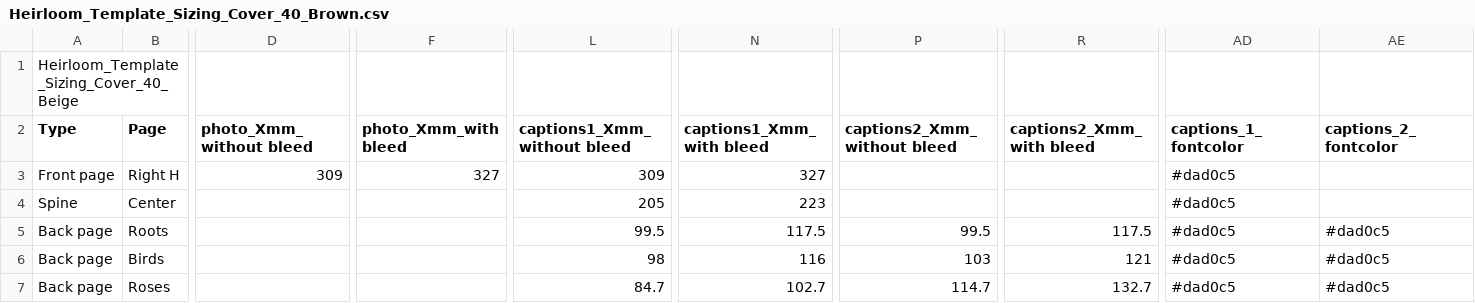
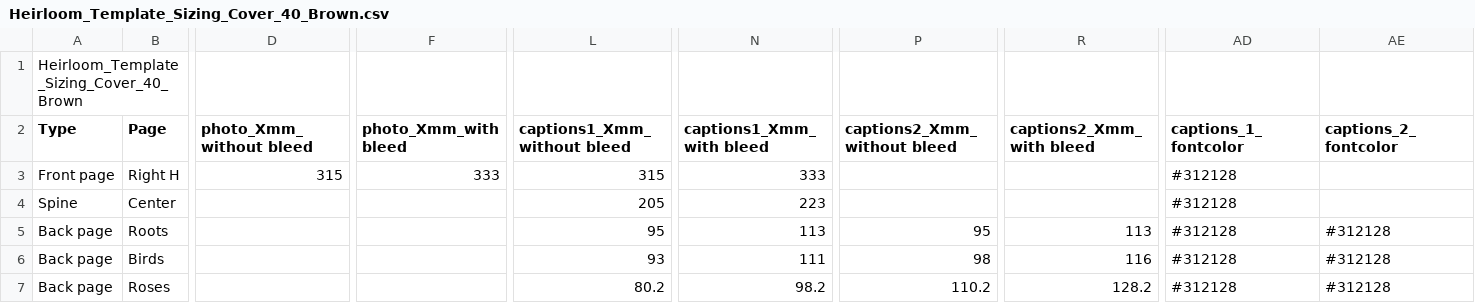
Before and after one commit to aevia-design/aevia-test, a CSV file: assets/Template_Heirloom/Brown/Heirloom_Template_Sizing_Cover_40_Brown.csv, drawn as a sheet; only a part is shown, gaps mark what is left out; the diff covers the shown part only; the diff names each change by its address in the sheet, - before the commit and + after, or states it on an @@ line.

```diff
--- a/assets/Template_Heirloom/Brown/Heirloom_Template_Sizing_Cover_40_Brown.csv
+++ b/assets/Template_Heirloom/Brown/Heirloom_Template_Sizing_Cover_40_Brown.csv
-A1 (Type): Heirloom_Template_Sizing_Cover_40_Beige
+A1 (Type): Heirloom_Template_Sizing_Cover_40_Brown
-D3 (photo_Xmm_without bleed): 309
+D3 (photo_Xmm_without bleed): 315
-F3 (photo_Xmm_with bleed): 327
+F3 (photo_Xmm_with bleed): 333
-L3 (captions1_Xmm_without bleed): 309
+L3 (captions1_Xmm_without bleed): 315
-N3 (captions1_Xmm_with bleed): 327
+N3 (captions1_Xmm_with bleed): 333
-AD3:AD7 (captions_1_fontcolor): #dad0c5
+AD3:AD7 (captions_1_fontcolor): #312128
-L5 (captions1_Xmm_without bleed): 99.5
+L5 (captions1_Xmm_without bleed): 95
-N5 (captions1_Xmm_with bleed): 117.5
+N5 (captions1_Xmm_with bleed): 113
-P5 (captions2_Xmm_without bleed): 99.5
+P5 (captions2_Xmm_without bleed): 95
-R5 (captions2_Xmm_with bleed): 117.5
+R5 (captions2_Xmm_with bleed): 113
-AE5:AE7 (captions_2_fontcolor): #dad0c5
+AE5:AE7 (captions_2_fontcolor): #312128
-L6 (captions1_Xmm_without bleed): 98
+L6 (captions1_Xmm_without bleed): 93
-N6 (captions1_Xmm_with bleed): 116
+N6 (captions1_Xmm_with bleed): 111
-P6 (captions2_Xmm_without bleed): 103
+P6 (captions2_Xmm_without bleed): 98
-R6 (captions2_Xmm_with bleed): 121
+R6 (captions2_Xmm_with bleed): 116
-L7 (captions1_Xmm_without bleed): 84.7
+L7 (captions1_Xmm_without bleed): 80.2
-N7 (captions1_Xmm_with bleed): 102.7
+N7 (captions1_Xmm_with bleed): 98.2
-P7 (captions2_Xmm_without bleed): 114.7
+P7 (captions2_Xmm_without bleed): 110.2
-R7 (captions2_Xmm_with bleed): 132.7
+R7 (captions2_Xmm_with bleed): 128.2
```
Also changed, not shown: 1 edited cell elsewhere in this file, assets/Template_Heirloom/Blue/Heirloom_Template_Sizing_Cover_40_Blue.csv, assets/Template_Heirloom/Green/Heirloom_Template_Sizing_Cover_40_Green.csv, 12 other files.
